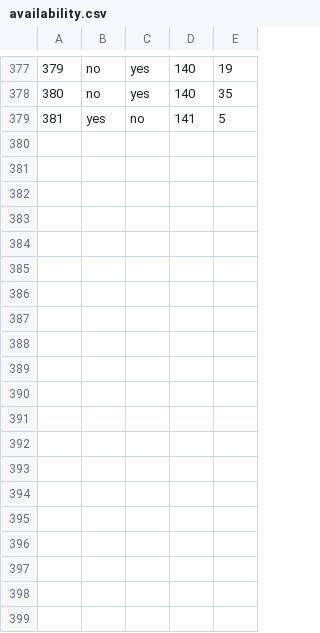
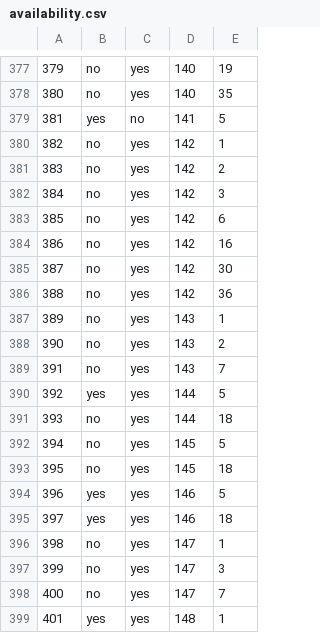
Before and after one commit to haileyxerces/MilkweedTables, a CSV file: availability.csv, drawn as a sheet; only a part is shown, gaps mark what is left out; the diff covers the shown part only.

Commit message:
Update availability.csv

```diff
--- a/availability.csv
+++ b/availability.csv
@@ -379 +379,21 @@
 381,yes,no,141,5
+382,no,yes,142,1
+383,no,yes,142,2
+384,no,yes,142,3
+385,no,yes,142,6
+386,no,yes,142,16
+387,no,yes,142,30
+388,no,yes,142,36
+389,no,yes,143,1
+390,no,yes,143,2
+391,no,yes,143,7
+392,yes,yes,144,5
+393,no,yes,144,18
+394,no,yes,145,5
+395,no,yes,145,18
+396,yes,yes,146,5
+397,yes,yes,146,18
+398,no,yes,147,1
+399,no,yes,147,3
+400,no,yes,147,7
+401,yes,yes,148,1
```
Also changed, not shown: 10 added rows elsewhere in this file.
